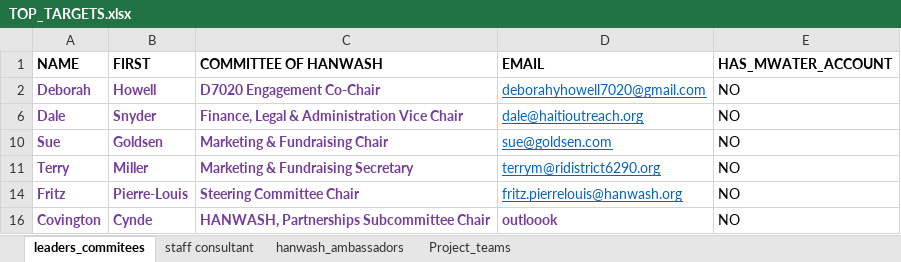
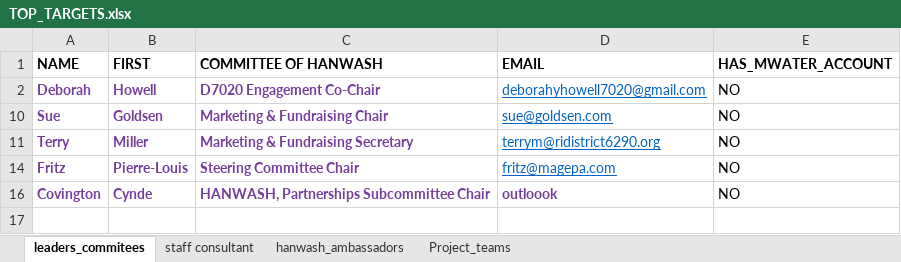
Before and after one commit to AD0791/Hanwash.mwater.dev, an Excel workbook: task/TOP_TARGETS.xlsx, sheet leaders_commitees, drawn as a sheet; values as stored, in another font and other column widths than the file's, no borders; the diff names each change by its address in the sheet, - before the commit and + after, or states it on an @@ line.

```diff
--- a/task/TOP_TARGETS.xlsx (sheet leaders_commitees)
+++ b/task/TOP_TARGETS.xlsx (sheet leaders_commitees)
-row 6: Dale | Snyder | Finance, Legal & Administration Vice Chair | dale@haitioutreach.org | NO
-D14 (EMAIL): fritz.pierrelouis@hanwash.org
+D14 (EMAIL): fritz@magepa.com
```
Also changed, not shown: hidden cells, task/contacts_training_session.xlsx.
